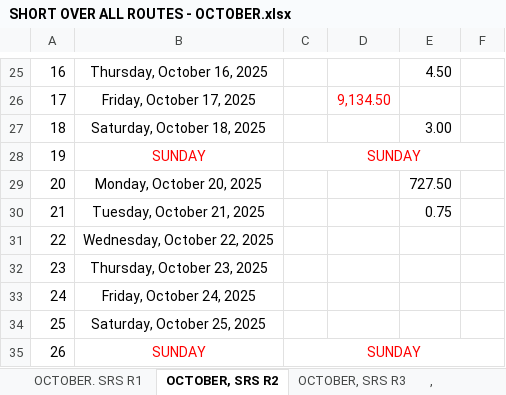
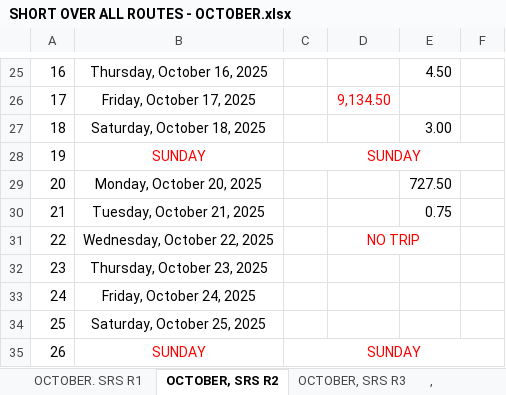
Before and after one commit to fliqlo/GBDS, an Excel workbook: GBDS OCTOBER FILES 2025/SHORT OVER ALL ROUTES - OCTOBER.xlsx, sheet OCTOBER, SRS R2, drawn as a sheet; only a part is shown, gaps mark what is left out; values as stored, in another font and other column widths than the file's, no borders; the diff names each change by its address in the sheet, - before the commit and + after, or states it on an @@ line.

```diff
--- a/GBDS OCTOBER FILES 2025/SHORT OVER ALL ROUTES - OCTOBER.xlsx (sheet OCTOBER, SRS R2)
+++ b/GBDS OCTOBER FILES 2025/SHORT OVER ALL ROUTES - OCTOBER.xlsx (sheet OCTOBER, SRS R2)
-D31: (empty)
+D31: NO TRIP
+D31:E31 merged
```
Also changed, not shown: sheet OCTOBER, SRS R3, sheet OCTOBER. SRS R1, GBDS OCTOBER FILES 2025/CSR MONTH OF OCTOBER.xlsx, GBDS OCTOBER FILES 2025/MSIS - OCTOBER.xlsx, 1 other file.
